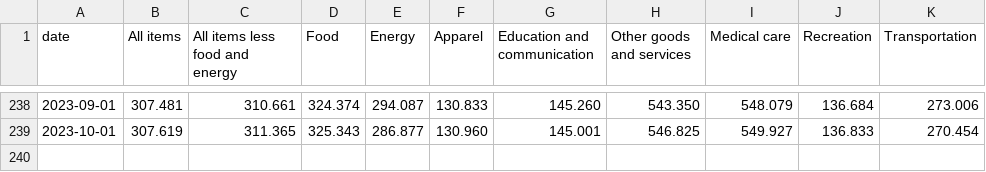
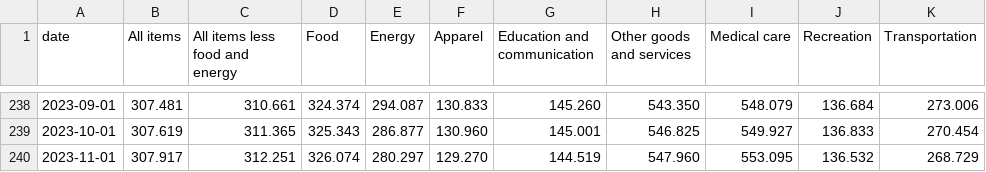
Before and after one commit to rouinujsedietlav/tenaxcapital, a CSV file: db.csv, drawn as a sheet; only a part is shown, gaps mark what is left out.

```diff
--- a/db.csv
+++ b/db.csv
@@ -239 +239,2 @@ date,All items,All items less food and energy,Food,Energy,Apparel,Education and
 2023-10-01,307.619,311.365,325.343,286.877,130.960,145.001,546.825,549.927,136.833,270.454
+2023-11-01,307.917,312.251,326.074,280.297,129.270,144.519,547.960,553.095,136.532,268.729
```
